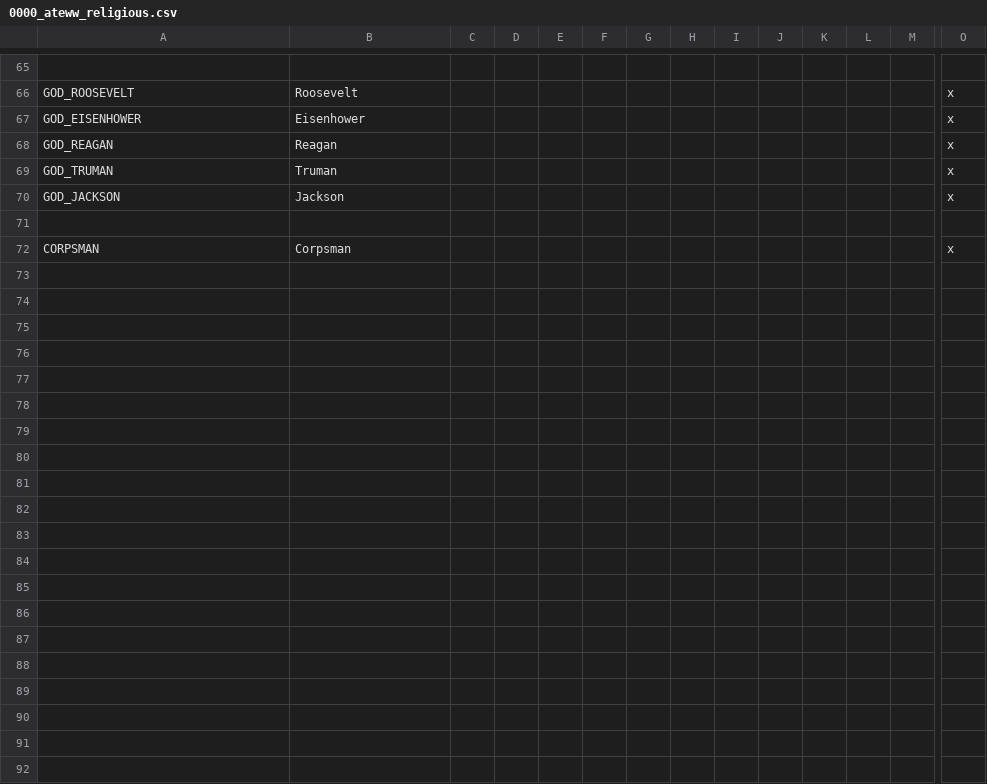
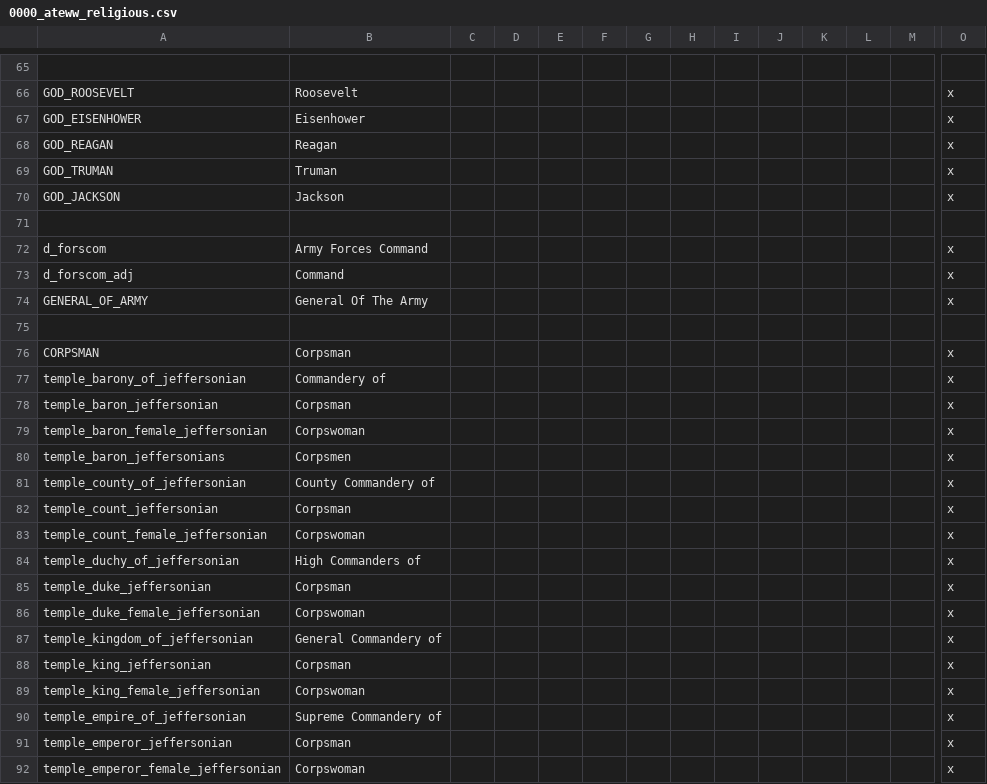
Before and after one commit to Yard1/After-the-End-Wild-Wasteland, a CSV file: localisation/0000_ateww_religious.csv, drawn as a sheet; only a part is shown, gaps mark what is left out; rows hold the shown columns only; the diff names each change by its address in the sheet, - before the commit and + after, or states it on an @@ line.

```diff
--- a/localisation/0000_ateww_religious.csv
+++ b/localisation/0000_ateww_religious.csv
+row 72: d_forscom | Army Forces Command |  |  |  |  |  |  |  |  |  |  |  | x
+row 73: d_forscom_adj | Command |  |  |  |  |  |  |  |  |  |  |  | x
+row 74: GENERAL_OF_ARMY | General Of The Army |  |  |  |  |  |  |  |  |  |  |  | x
+row 75: (empty)
+row 77: temple_barony_of_jeffersonian | Commandery of |  |  |  |  |  |  |  |  |  |  |  | x
+row 78: temple_baron_jeffersonian | Corpsman |  |  |  |  |  |  |  |  |  |  |  | x
+row 79: temple_baron_female_jeffersonian | Corpswoman |  |  |  |  |  |  |  |  |  |  |  | x
+row 80: temple_baron_jeffersonians | Corpsmen |  |  |  |  |  |  |  |  |  |  |  | x
+row 81: temple_county_of_jeffersonian | County Commandery of |  |  |  |  |  |  |  |  |  |  |  | x
+row 82: temple_count_jeffersonian | Corpsman |  |  |  |  |  |  |  |  |  |  |  | x
+row 83: temple_count_female_jeffersonian | Corpswoman |  |  |  |  |  |  |  |  |  |  |  | x
+row 84: temple_duchy_of_jeffersonian | High Commanders of |  |  |  |  |  |  |  |  |  |  |  | x
+row 85: temple_duke_jeffersonian | Corpsman |  |  |  |  |  |  |  |  |  |  |  | x
+row 86: temple_duke_female_jeffersonian | Corpswoman |  |  |  |  |  |  |  |  |  |  |  | x
+row 87: temple_kingdom_of_jeffersonian | General Commandery of |  |  |  |  |  |  |  |  |  |  |  | x
+row 88: temple_king_jeffersonian | Corpsman |  |  |  |  |  |  |  |  |  |  |  | x
+row 89: temple_king_female_jeffersonian | Corpswoman |  |  |  |  |  |  |  |  |  |  |  | x
+row 90: temple_empire_of_jeffersonian | Supreme Commandery of |  |  |  |  |  |  |  |  |  |  |  | x
+row 91: temple_emperor_jeffersonian | Corpsman |  |  |  |  |  |  |  |  |  |  |  | x
+row 92: temple_emperor_female_jeffersonian | Corpswoman |  |  |  |  |  |  |  |  |  |  |  | x
```
Also changed, not shown: 3 other files.
